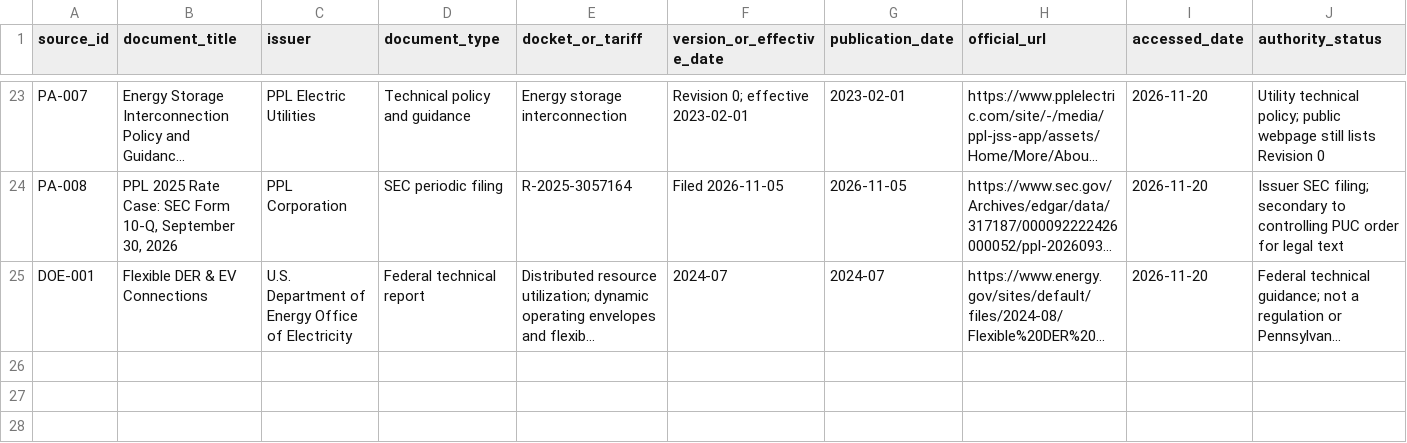
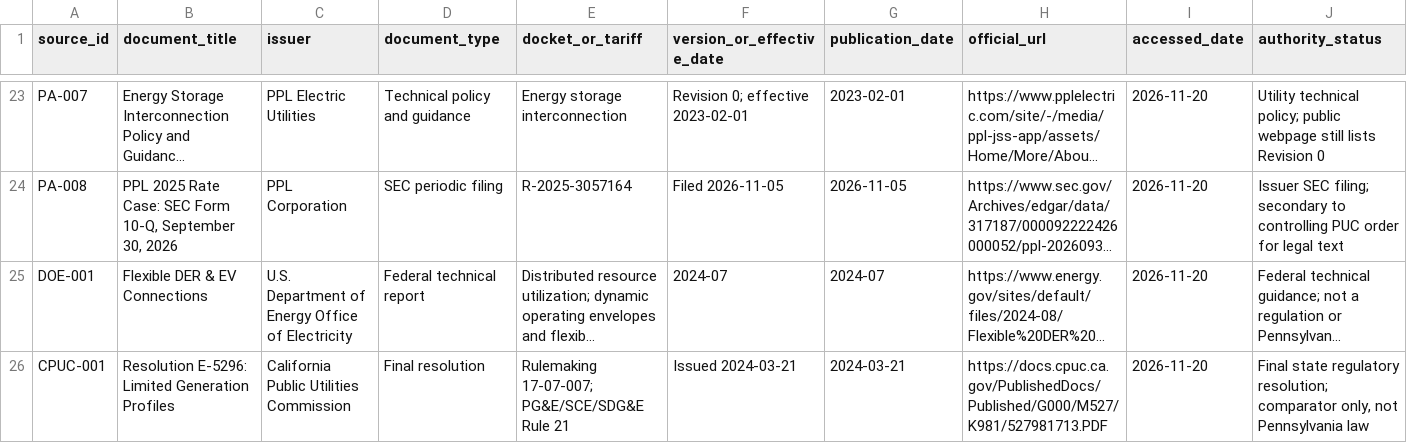
Before and after one commit to ASM-21/energy-systems-doctoral-program, a CSV file: research/casebooks/pa-der-interconnection/source-register.csv, drawn as a sheet; only a part is shown, gaps mark what is left out; long unchanged cells end in …; rows hold the shown columns only; the diff names each change by its address in the sheet, - before the commit and + after, or states it on an @@ line.

Commit message:
Register CPUC Resolution E-5296 as flexible interconnection comparator

```diff
--- a/research/casebooks/pa-der-interconnection/source-register.csv
+++ b/research/casebooks/pa-der-interconnection/source-register.csv
+row 26: CPUC-001 | Resolution E-5296: Limited Generation Profiles | California Public Utilities Commission | Final resolution | Rulemaking 17-07-007; PG&E/SCE/SDG&E Rule 21 | Issued 2024-03-21 | 2024-03-21 | https://docs.cpuc.ca.gov/PublishedDocs/Published/G000/M527/K981/527981713.PDF | 2026-11-20 | Final state regulatory resolution; comparator only, not Pennsylvania law
```
